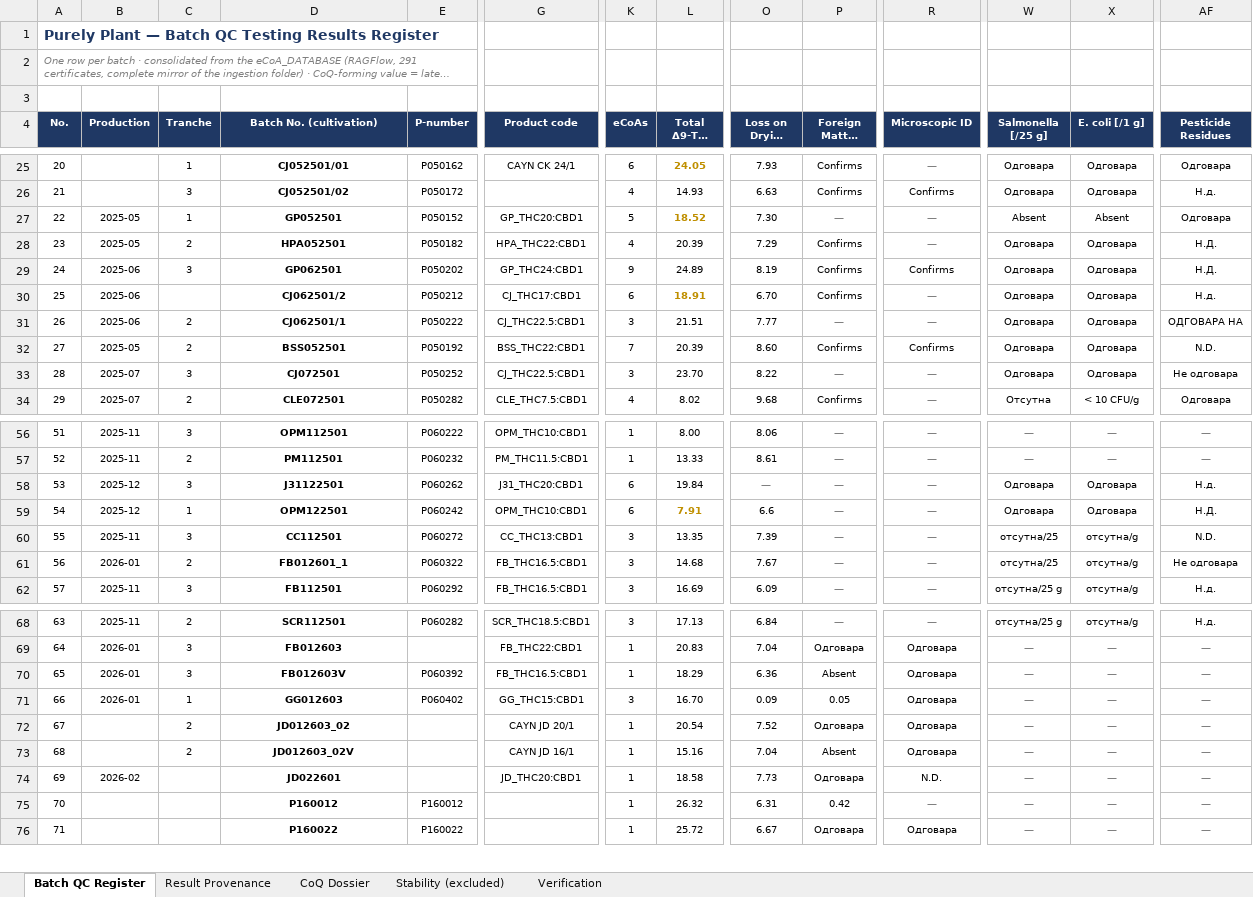
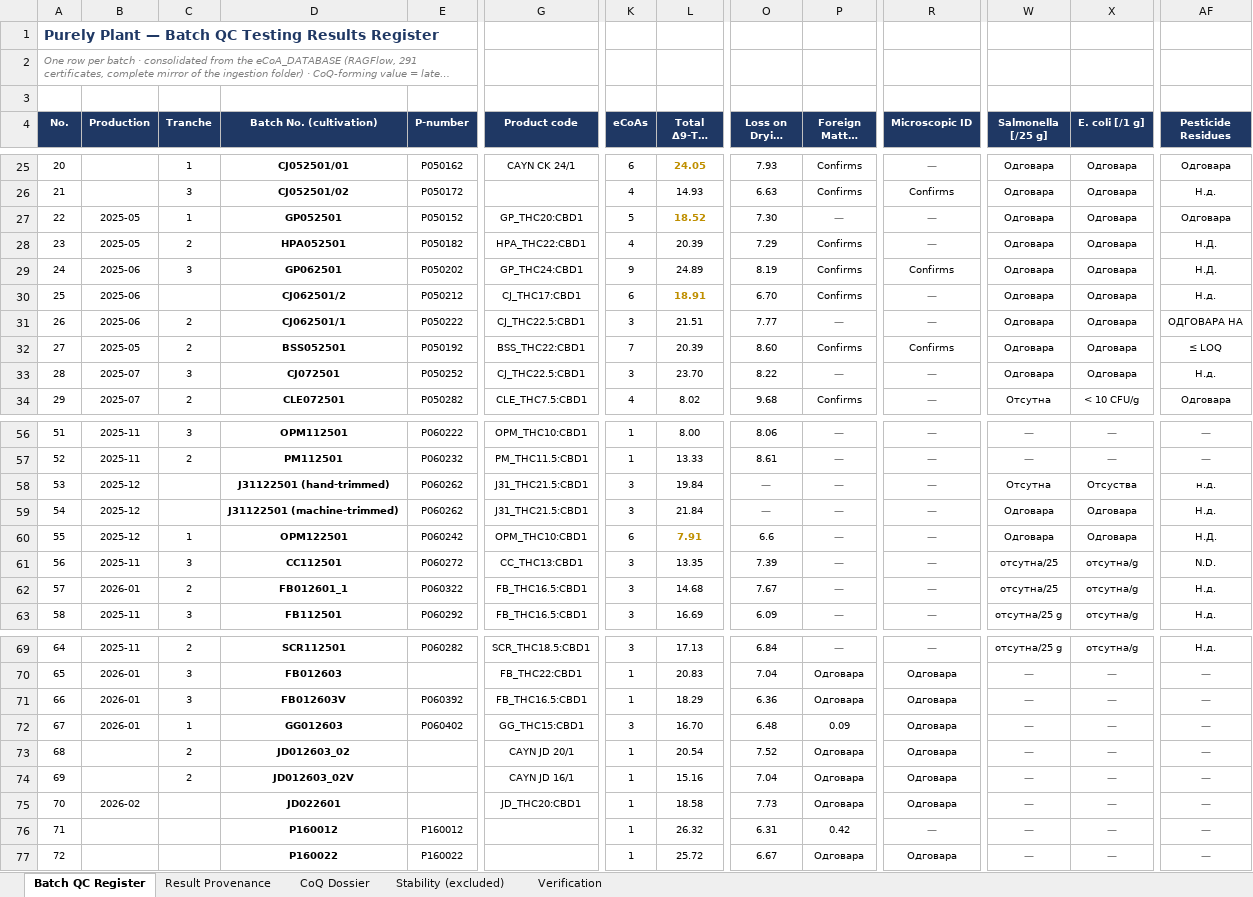
Before and after one commit to 3p4e/letta-stack, an Excel workbook: deliverables/qc_register/PP_Batch_QC_Testing_Results_Register.xlsx, sheet Batch QC Register, drawn as a sheet; only a part is shown, gaps mark what is left out; long unchanged cells end in …; values as stored, in another font and other column widths than the file's, no borders; addresses are those after the commit; rows hold the shown columns only; the diff covers the shown part only; the diff names each change by its address in the sheet, - before the commit and + after, or states it on an @@ line.

```diff
--- a/deliverables/qc_register/PP_Batch_QC_Testing_Results_Register.xlsx (sheet Batch QC Register)
+++ b/deliverables/qc_register/PP_Batch_QC_Testing_Results_Register.xlsx (sheet Batch QC Register)
-W27 (Salmonella [/25 g]): Absent
+W27 (Salmonella [/25 g]): Одговара
-X27 (E. coli [/1 g]): Absent
+X27 (E. coli [/1 g]): Одговара
-AF32 (Pesticide Residues): N.D.
+AF32 (Pesticide Residues): ≤ LOQ
-AF33 (Pesticide Residues): Не одговара
+AF33 (Pesticide Residues): Н.д.
+row 58: 53 | 2025-12 |  | J31122501 (hand-trimmed) | P060262 | J31_THC21.5:CBD1 | 3 | 19.84 | — | — | — | Отсутна | Отсуствa | н.д.
@@ column A (No.) renumbered from row 59 down @@
-C59 (Tranche): 3
+C59 (Tranche): (empty)
-D59 (Batch No. (cultivation)): J31122501
+D59 (Batch No. (cultivation)): J31122501 (machine-trimmed)
-G59 (Product code): J31_THC20:CBD1
+G59 (Product code): J31_THC21.5:CBD1
-K59 (eCoAs): 6
+K59 (eCoAs): 3
-L59 (Total Δ9-THC [%]): 19.84
+L59 (Total Δ9-THC [%]): 21.84
-AF62 (Pesticide Residues): Не одговара
+AF62 (Pesticide Residues): Н.д.
-P71 (Foreign Matter [%]): Absent
+P71 (Foreign Matter [%]): Одговара
-O72 (Loss on Drying [%]): 0.09
+O72 (Loss on Drying [%]): 6.48
-P72 (Foreign Matter [%]): 0.05
+P72 (Foreign Matter [%]): 0.09
-P74 (Foreign Matter [%]): Absent
+P74 (Foreign Matter [%]): Одговара
-R75 (Microscopic ID): N.D.
+R75 (Microscopic ID): Одговара
```
Also changed, not shown: 5 edited cells elsewhere in this sheet, sheet Result Provenance, sheet CoQ Dossier, sheet Verification, deliverables/qc_register/PP_QC_eCoA_Master_Register.xlsx, 6 other files.
